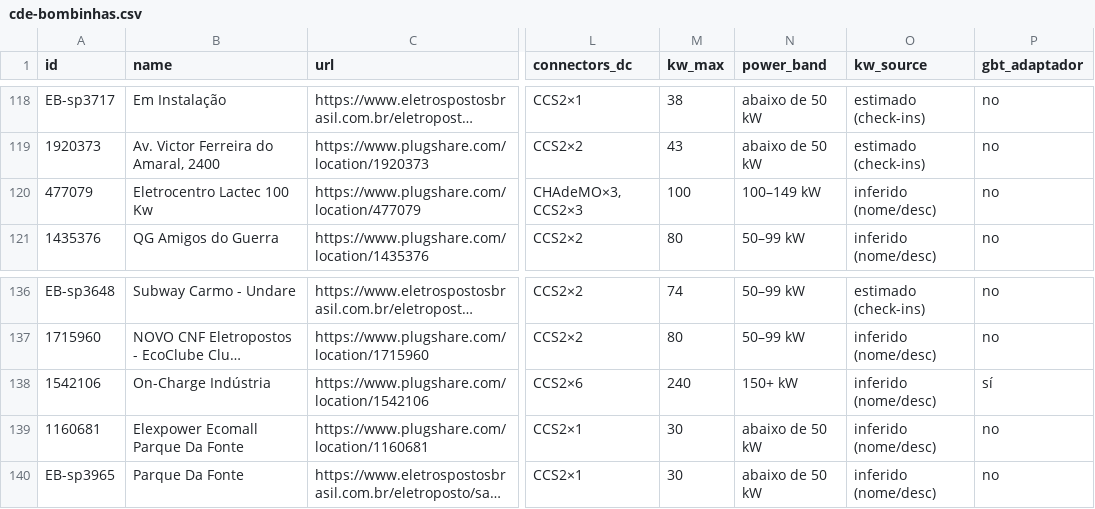
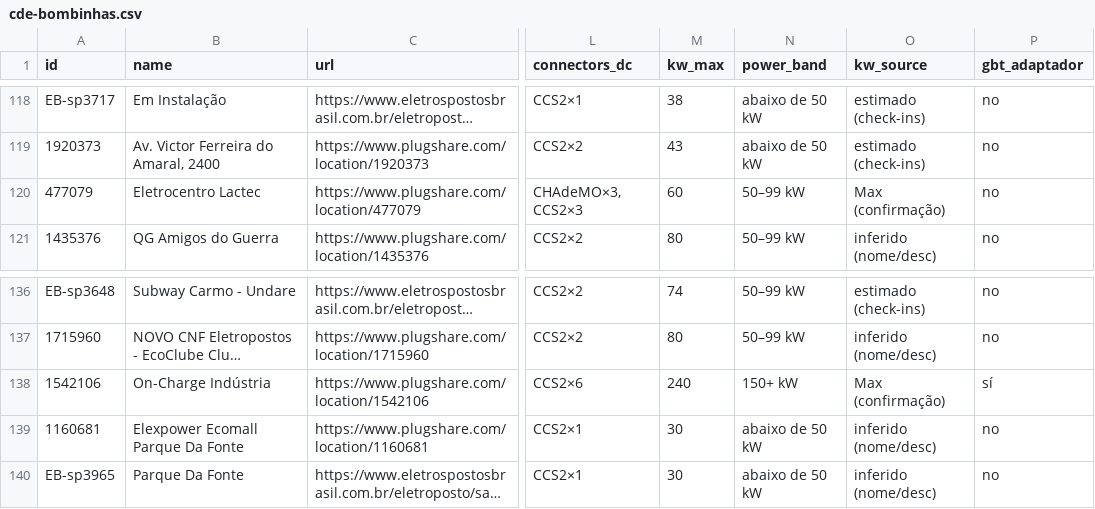
Before and after one commit to ParaguaianMax/paraguay-ev-market, a CSV file: viagens/cde-bombinhas.csv, drawn as a sheet; only a part is shown, gaps mark what is left out; long unchanged cells end in …; the diff names each change by its address in the sheet, - before the commit and + after, or states it on an @@ line.

Commit message:
Rota: Lactec 60 kW; On-Charge Indústria confirmado por Max

```diff
--- a/viagens/cde-bombinhas.csv
+++ b/viagens/cde-bombinhas.csv
-B120 (name): Eletrocentro Lactec 100 Kw
+B120 (name): Eletrocentro Lactec
-M120 (kw_max): 100
+M120 (kw_max): 60
-N120 (power_band): 100–149 kW
+N120 (power_band): 50–99 kW
-O120 (kw_source): inferido (nome/desc)
+O120 (kw_source): Max (confirmação)
-O138 (kw_source): inferido (nome/desc)
+O138 (kw_source): Max (confirmação)
```
